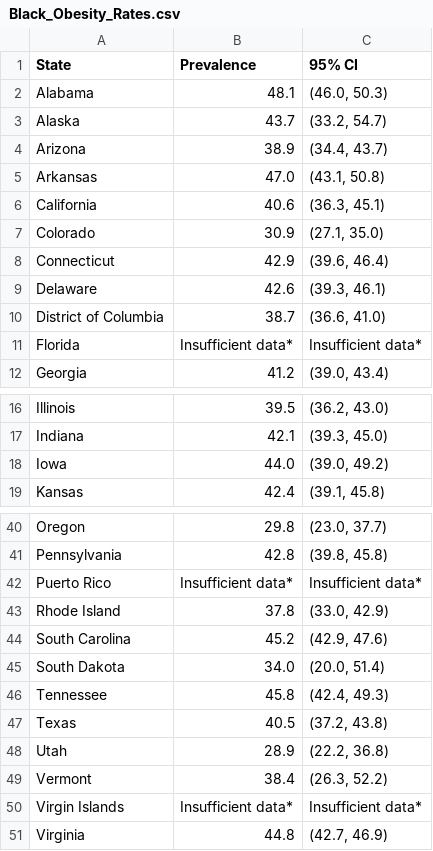
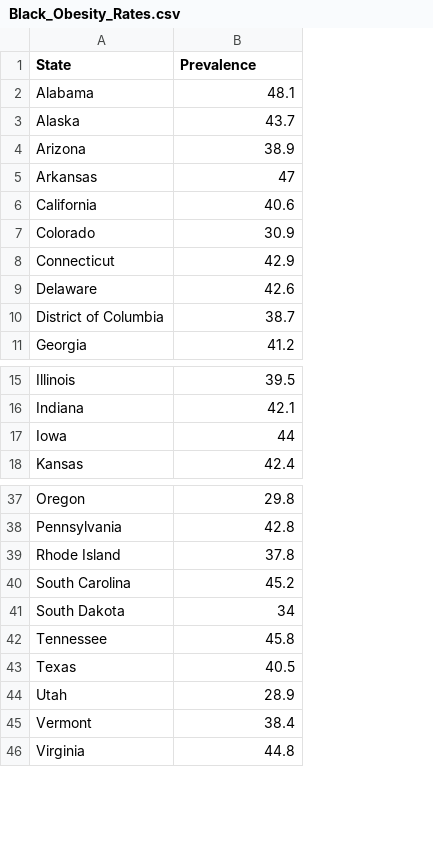
Before and after one commit to info201b-au2022/project-collinshen123, a CSV file: data/Black_Obesity_Rates.csv, drawn as a sheet; only a part is shown, gaps mark what is left out; removed rows and columns are numbered as before the commit, all else as after; the diff covers the shown part only; the diff names each change by its address in the sheet, - before the commit and + after, or states it on an @@ line.

Commit message:
Black filtered data

```diff
--- a/data/Black_Obesity_Rates.csv
+++ b/data/Black_Obesity_Rates.csv
-column C (95% CI), rows 2-10: (46.0, 50.3) | (33.2, 54.7) | (34.4, 43.7) | (43.1, 50.8) | (36.3, 45.1) | (27.1, 35.0) | (39.6, 46.4) | (39.3, 46.1) | (36.6, 41.0); row 12: (39.0, 43.4); rows 16-19: (36.2, 43.0) | (39.3, 45.0) | (39.0, 49.2) | (39.1, 45.8); rows 40-41: (23.0, 37.7) | (39.8, 45.8); rows 43-49: (33.0, 42.9) | (42.9, 47.6) | (20.0, 51.4) | (42.4, 49.3) | (37.2, 43.8) | (22.2, 36.8) | (26.3, 52.2); row 51: (42.7, 46.9)
-B5 (Prevalence): 47.0
+B5 (Prevalence): 47
-row 11: Florida | Insufficient data* | Insufficient data*
-B17 (Prevalence): 44.0
+B17 (Prevalence): 44
-row 42: Puerto Rico | Insufficient data* | Insufficient data*
-B41 (Prevalence): 34.0
+B41 (Prevalence): 34
-row 50: Virgin Islands | Insufficient data* | Insufficient data*
```
Also changed, not shown: 2 removed rows elsewhere in this file.
